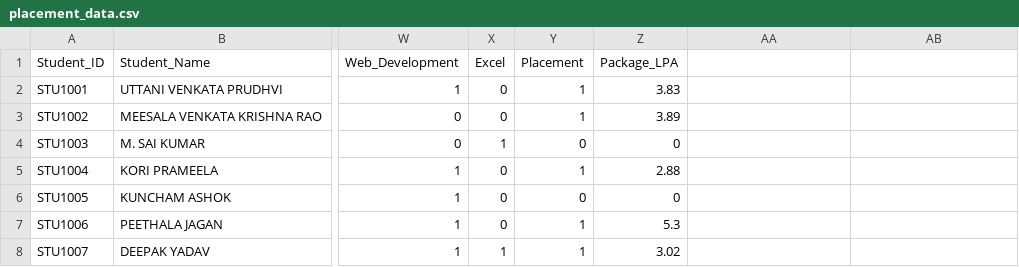
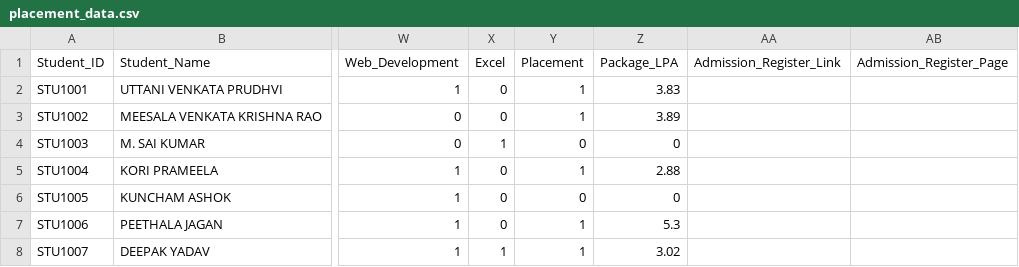
Before and after one commit to jahnavireddy1897/College-Placement-Analytics, a CSV file: data/placement_data.csv, drawn as a sheet; only a part is shown, gaps mark what is left out; the diff names each change by its address in the sheet, - before the commit and + after, or states it on an @@ line.

Commit message:
Update placement_data.csv with new admission columns
Added new columns for Admission Register Link and Page.

```diff
--- a/data/placement_data.csv
+++ b/data/placement_data.csv
-AA1: (empty)
+AA1: Admission_Register_Link
-AB1: (empty)
+AB1: Admission_Register_Page
```
